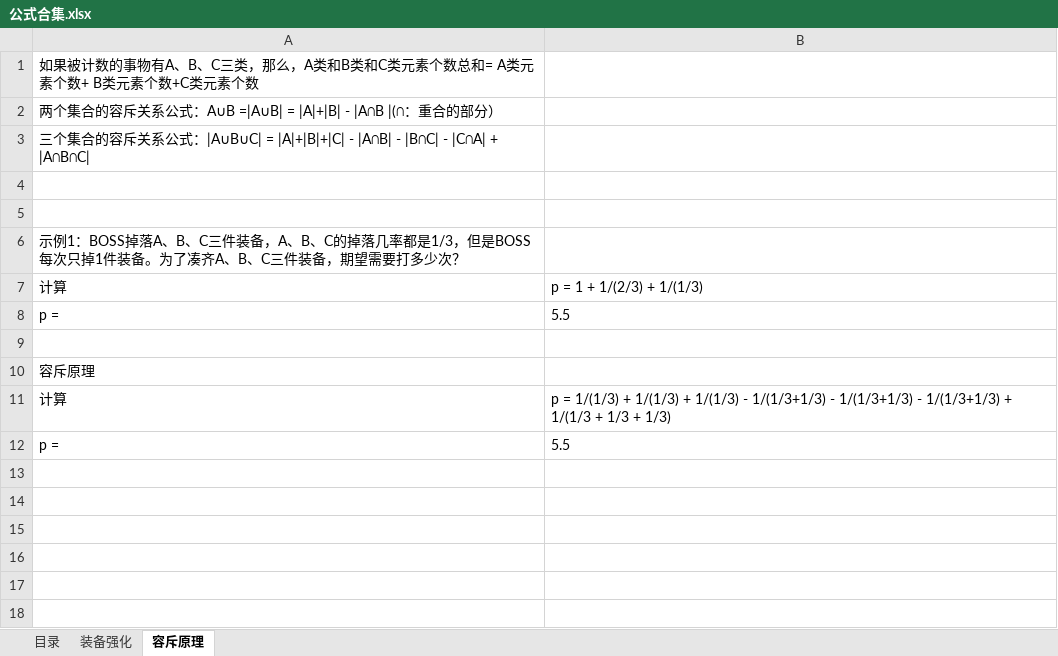
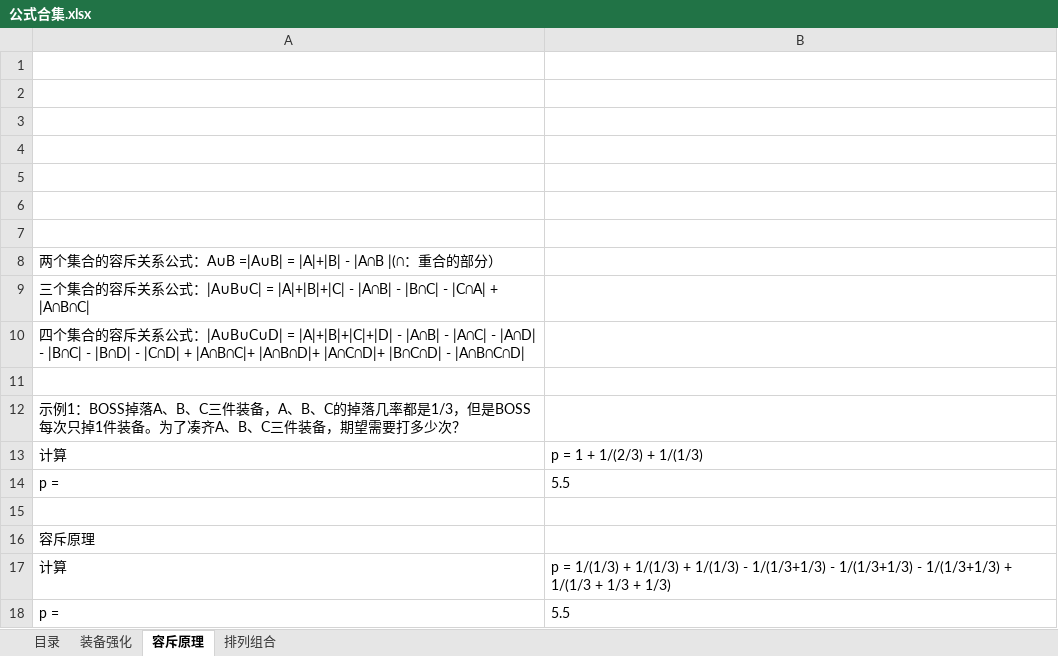
Before and after one commit to tanlike/game, an Excel workbook: 公式合集.xlsx, sheet 容斥原理, drawn as a sheet; values as stored, in another font and other column widths than the file's, no borders; charts and pictures not drawn; addresses are those after the commit; the diff names each change by its address in the sheet, - before the commit and + after, or states it on an @@ line.

```diff
--- a/公式合集.xlsx (sheet 容斥原理)
+++ b/公式合集.xlsx (sheet 容斥原理)
+sheet tab: 排列组合
-A1: 如果被计数的事物有A、B、C三类，那么，A类和B类和C类元素个数总和= A类元素个数+ B类元素个数+C类元素个数
+A1: (empty)
+row 2: (empty)
+row 3: (empty)
+row 4: (empty)
+row 5: (empty)
+row 6: (empty)
+row 7: (empty)
-A10: (empty)
+A10: 四个集合的容斥关系公式：|A∪B∪C∪D| = |A|+|B|+|C|+|D| - |A∩B| - |A∩C| - |A∩D| - |B∩C| - |B∩D| - |C∩D| + |A∩B∩C|+ |A∩B∩D|+ |A∩C∩D|+ |B∩C∩D| - |A∩B∩C∩D|
```
Also changed, not shown: sheet 目录, charts or pictures.
